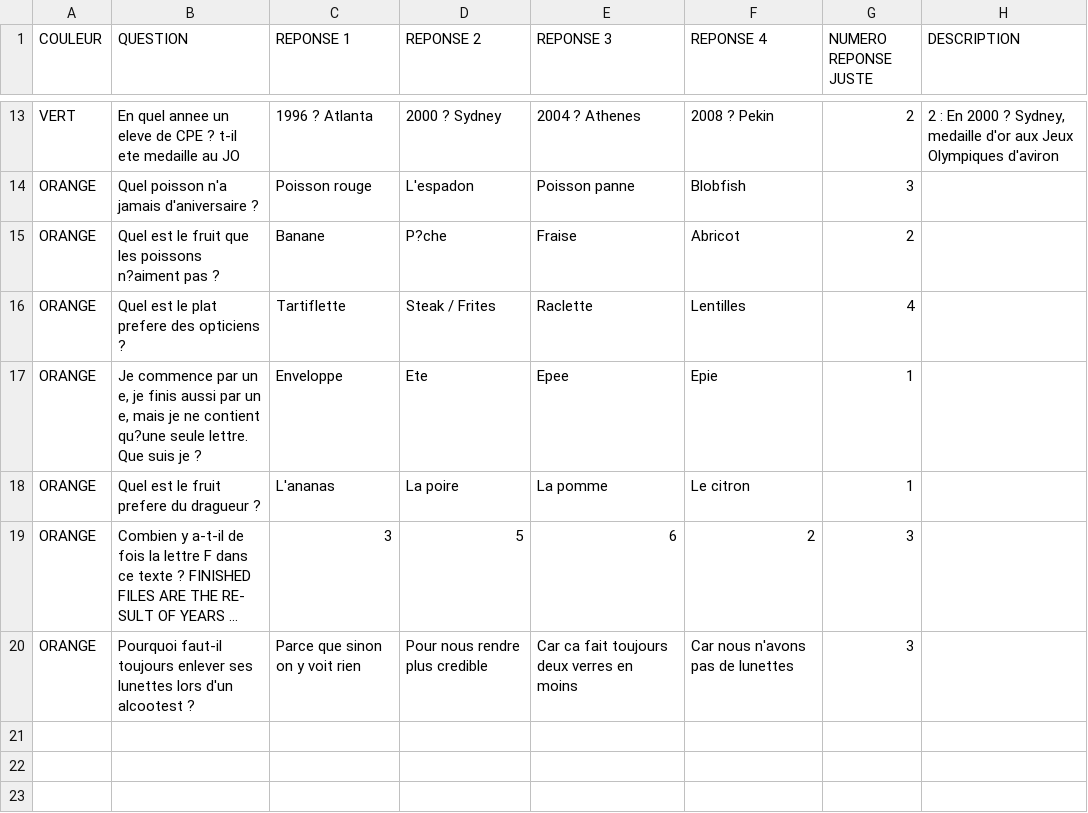
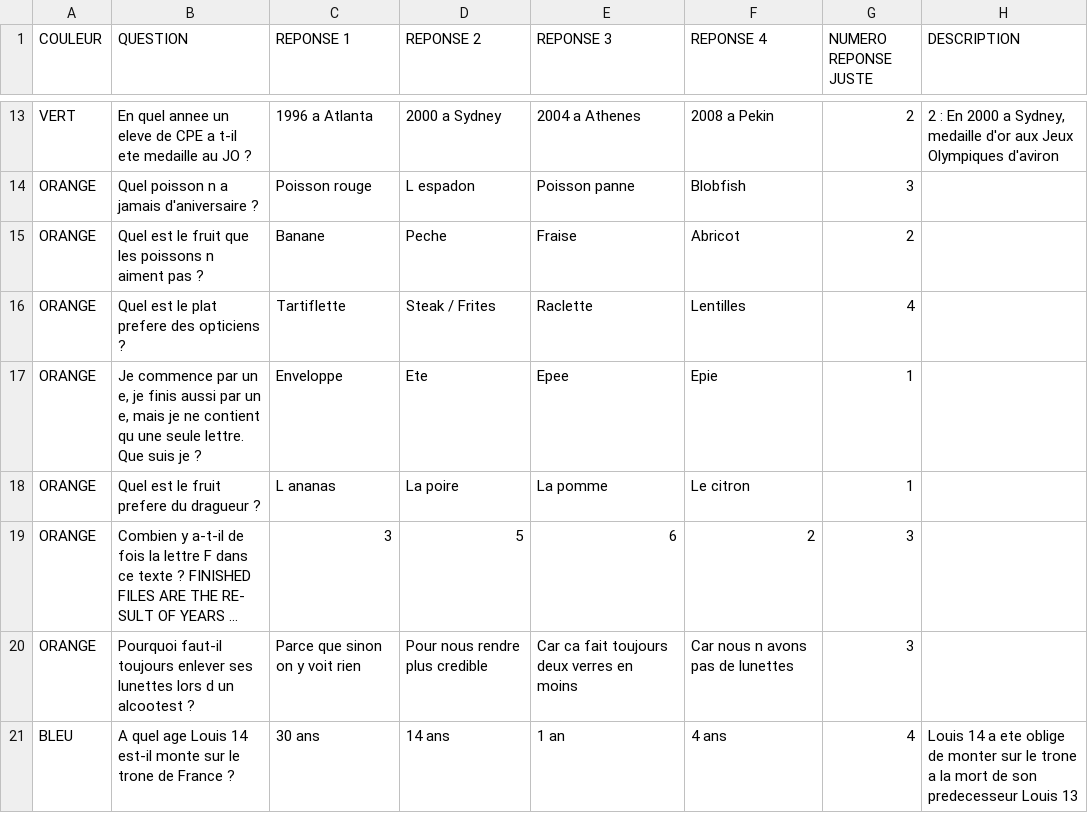
Before and after one commit to SebDEP69/Trivial-Poursuite-, a CSV file: BDDQuestion.csv, drawn as a sheet; only a part is shown, gaps mark what is left out; long unchanged cells end in …; the diff covers the shown part only; the diff names each change by its address in the sheet, - before the commit and + after, or states it on an @@ line.

Commit message:
Fichier CSV sans accent et j'ai rajouté question et description
MERCI DE PRENDRE CELUI LA

```diff
--- a/BDDQuestion.csv
+++ b/BDDQuestion.csv
-B13 (QUESTION): …de CPE ? t-il ete medaille au JO
+B13 (QUESTION): …de CPE a t-il ete medaille au JO ?
-C13 (REPONSE 1): 1996 ? Atlanta
+C13 (REPONSE 1): 1996 a Atlanta
-D13 (REPONSE 2): 2000 ? Sydney
+D13 (REPONSE 2): 2000 a Sydney
-E13 (REPONSE 3): 2004 ? Athenes
+E13 (REPONSE 3): 2004 a Athenes
-F13 (REPONSE 4): 2008 ? Pekin
+F13 (REPONSE 4): 2008 a Pekin
-H13 (DESCRIPTION): …En 2000 ? Sydney, medaille…
+H13 (DESCRIPTION): …En 2000 a Sydney, medaille…
-B14 (QUESTION): Quel poisson n'a jamais d'aniversaire ?
+B14 (QUESTION): Quel poisson n a jamais d'aniversaire ?
-D14 (REPONSE 2): L'espadon
+D14 (REPONSE 2): L espadon
-B15 (QUESTION): …les poissons n?aiment pas ?
+B15 (QUESTION): …les poissons n aiment pas ?
-D15 (REPONSE 2): P?che
+D15 (REPONSE 2): Peche
-B17 (QUESTION): …ne contient qu?une seule lettre.…
+B17 (QUESTION): …ne contient qu une seule lettre.…
-C18 (REPONSE 1): L'ananas
+C18 (REPONSE 1): L ananas
-B20 (QUESTION): …lunettes lors d'un alcootest ?
+B20 (QUESTION): …lunettes lors d un alcootest ?
-F20 (REPONSE 4): Car nous n'avons pas de lunettes
+F20 (REPONSE 4): Car nous n avons pas de lunettes
+row 21: BLEU | A quel age Louis 14 est-il monte sur le trone de France ? | 30 ans | 14 ans | 1 an | 4 ans | 4 | Louis 14 a ete oblige de monter sur le trone a la mort de son predecesseur Louis 13
```
Also changed, not shown: 30 edited cells elsewhere in this file, BDDScore.csv.
